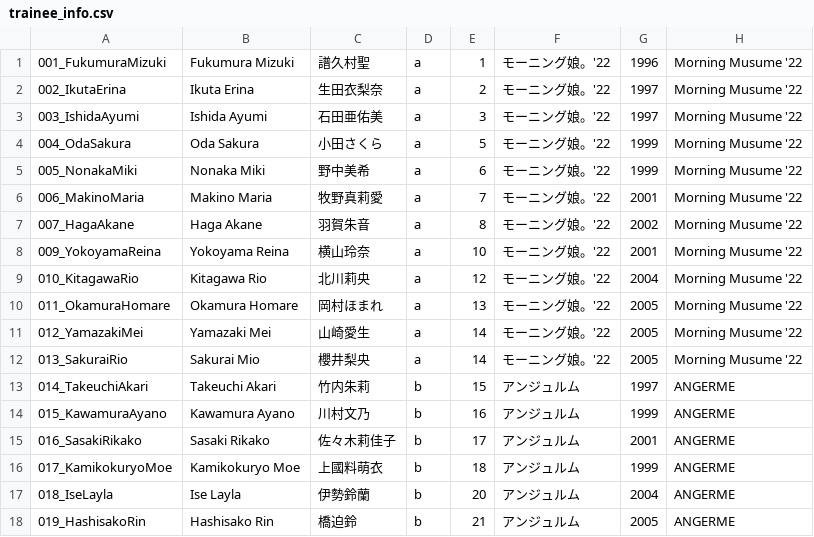
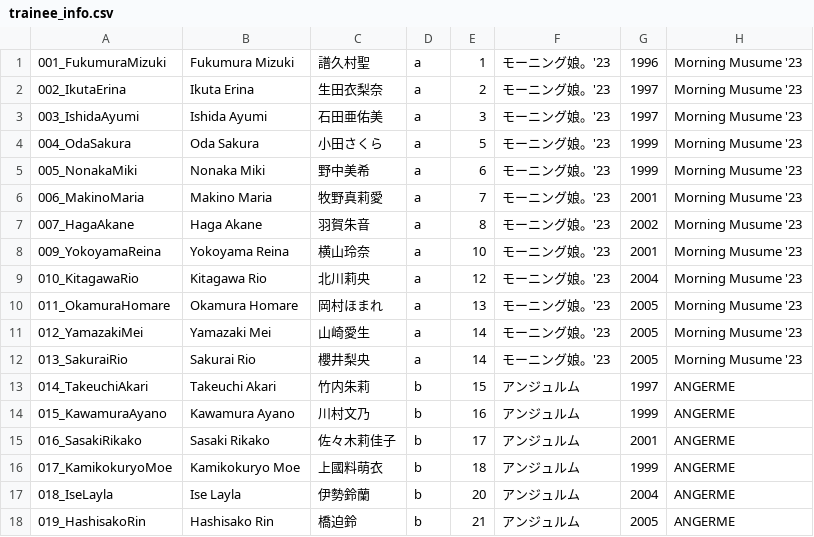
Before and after one commit to hello-project/hello-project.github.io, a CSV file: trainee_info.csv, drawn as a sheet; only a part is shown.

Commit message:
Updated Morning Musume names

```diff
--- a/trainee_info.csv
+++ b/trainee_info.csv
@@ -1,13 +1,13 @@
-001_FukumuraMizuki,Fukumura Mizuki,譜久村聖,a,1,モーニング娘。'22,1996,Morning Musume '22
-002_IkutaErina,Ikuta Erina,生田衣梨奈,a,2,モーニング娘。'22,1997,Morning Musume '22
-003_IshidaAyumi,Ishida Ayumi,石田亜佑美,a,3,モーニング娘。'22,1997,Morning Musume '22
-004_OdaSakura,Oda Sakura,小田さくら,a,5,モーニング娘。'22,1999,Morning Musume '22
-005_NonakaMiki,Nonaka Miki,野中美希,a,6,モーニング娘。'22,1999,Morning Musume '22
-006_MakinoMaria,Makino Maria,牧野真莉愛,a,7,モーニング娘。'22,2001,Morning Musume '22
-007_HagaAkane,Haga Akane,羽賀朱音,a,8,モーニング娘。'22,2002,Morning Musume '22
-009_YokoyamaReina,Yokoyama Reina,横山玲奈,a,10,モーニング娘。'22,2001,Morning Musume '22
-010_KitagawaRio,Kitagawa Rio,北川莉央,a,12,モーニング娘。'22,2004,Morning Musume '22
-011_OkamuraHomare,Okamura Homare,岡村ほまれ,a,13,モーニング娘。'22,2005,Morning Musume '22
-012_YamazakiMei,Yamazaki Mei,山崎愛生,a,14,モーニング娘。'22,2005,Morning Musume '22
-013_SakuraiRio,Sakurai Mio,櫻井梨央,a,14,モーニング娘。'22,2005,Morning Musume '22
+001_FukumuraMizuki,Fukumura Mizuki,譜久村聖,a,1,モーニング娘。'23,1996,Morning Musume '23
+002_IkutaErina,Ikuta Erina,生田衣梨奈,a,2,モーニング娘。'23,1997,Morning Musume '23
+003_IshidaAyumi,Ishida Ayumi,石田亜佑美,a,3,モーニング娘。'23,1997,Morning Musume '23
+004_OdaSakura,Oda Sakura,小田さくら,a,5,モーニング娘。'23,1999,Morning Musume '23
+005_NonakaMiki,Nonaka Miki,野中美希,a,6,モーニング娘。'23,1999,Morning Musume '23
+006_MakinoMaria,Makino Maria,牧野真莉愛,a,7,モーニング娘。'23,2001,Morning Musume '23
+007_HagaAkane,Haga Akane,羽賀朱音,a,8,モーニング娘。'23,2002,Morning Musume '23
+009_YokoyamaReina,Yokoyama Reina,横山玲奈,a,10,モーニング娘。'23,2001,Morning Musume '23
+010_KitagawaRio,Kitagawa Rio,北川莉央,a,12,モーニング娘。'23,2004,Morning Musume '23
+011_OkamuraHomare,Okamura Homare,岡村ほまれ,a,13,モーニング娘。'23,2005,Morning Musume '23
+012_YamazakiMei,Yamazaki Mei,山崎愛生,a,14,モーニング娘。'23,2005,Morning Musume '23
+013_SakuraiRio,Sakurai Rio,櫻井梨央,a,14,モーニング娘。'23,2005,Morning Musume '23
 014_TakeuchiAkari,Takeuchi Akari,竹内朱莉,b,15,アンジュルム,1997,ANGERME
```
